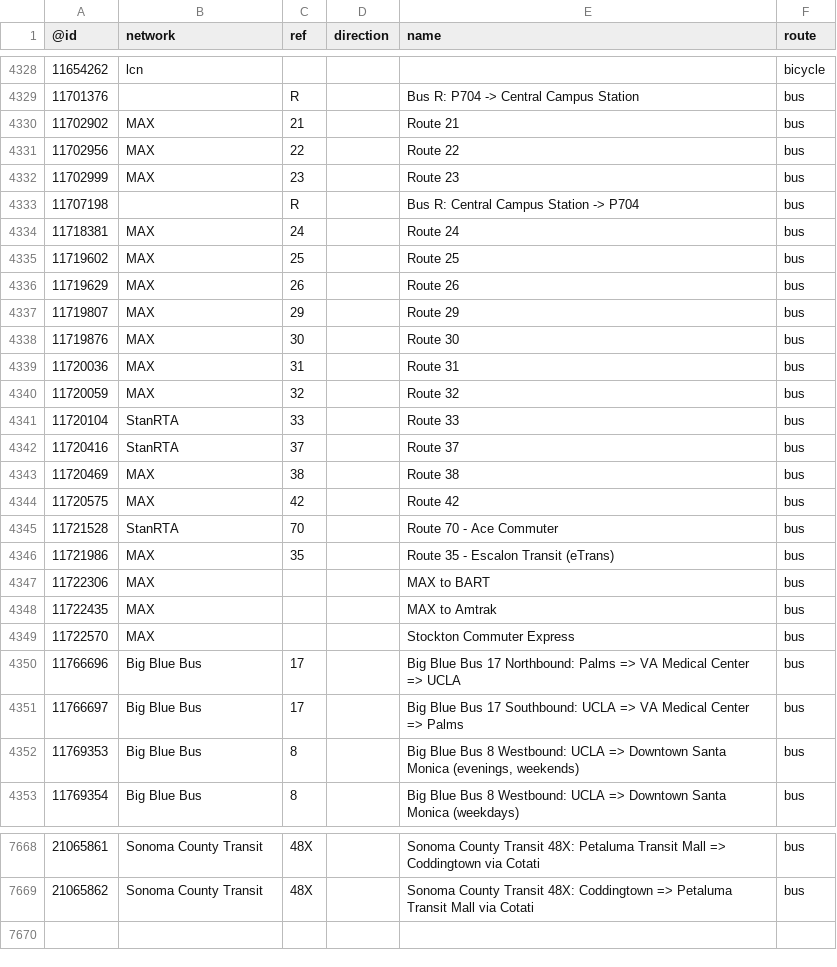
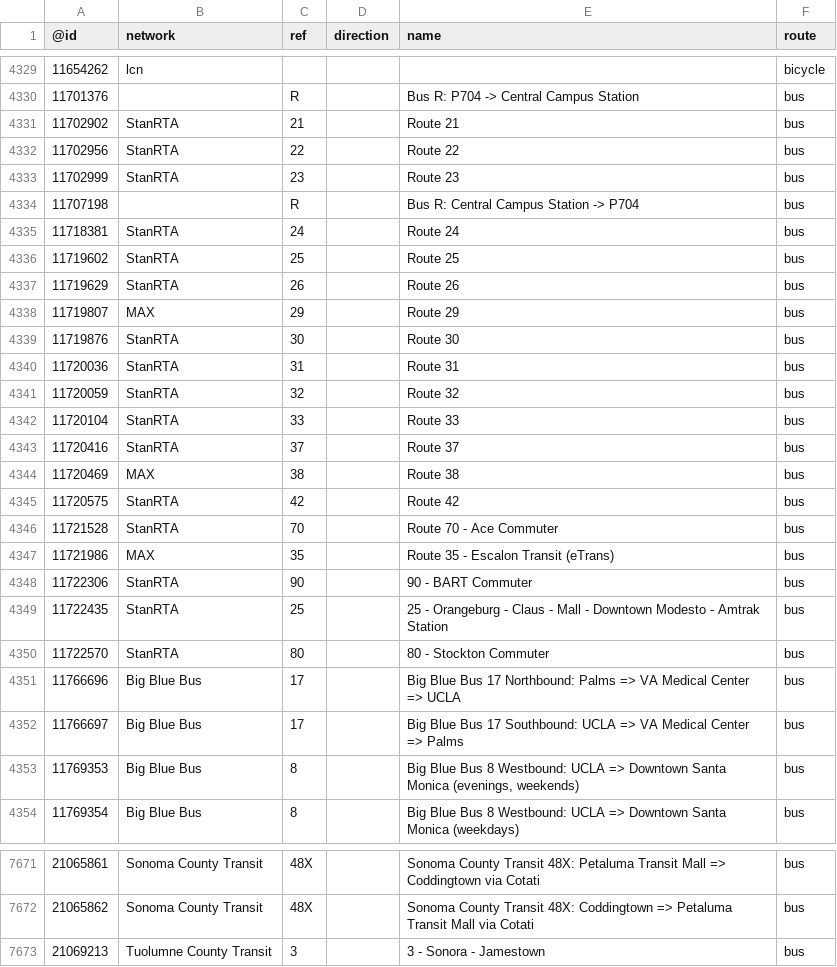
Before and after one commit to nickrsan/osm-us-route-relation-changes, a TSV file: tsv/routes_US-CA.tsv, drawn as a sheet; only a part is shown, gaps mark what is left out; the diff covers the shown part only.

```diff
--- a/tsv/routes_US-CA.tsv
+++ b/tsv/routes_US-CA.tsv
@@ -4329,13 +4330,13 @@
 11701376		R		Bus R: P704 -> Central Campus Station	bus
-11702902	MAX	21		Route 21	bus
-11702956	MAX	22		Route 22	bus
-11702999	MAX	23		Route 23	bus
+11702902	StanRTA	21		Route 21	bus
+11702956	StanRTA	22		Route 22	bus
+11702999	StanRTA	23		Route 23	bus
 11707198		R		Bus R: Central Campus Station -> P704	bus
-11718381	MAX	24		Route 24	bus
-11719602	MAX	25		Route 25	bus
-11719629	MAX	26		Route 26	bus
+11718381	StanRTA	24		Route 24	bus
+11719602	StanRTA	25		Route 25	bus
+11719629	StanRTA	26		Route 26	bus
 11719807	MAX	29		Route 29	bus
-11719876	MAX	30		Route 30	bus
-11720036	MAX	31		Route 31	bus
-11720059	MAX	32		Route 32	bus
+11719876	StanRTA	30		Route 30	bus
+11720036	StanRTA	31		Route 31	bus
+11720059	StanRTA	32		Route 32	bus
 11720104	StanRTA	33		Route 33	bus
@@ -4343,8 +4344,8 @@
 11720469	MAX	38		Route 38	bus
-11720575	MAX	42		Route 42	bus
+11720575	StanRTA	42		Route 42	bus
 11721528	StanRTA	70		Route 70 - Ace Commuter	bus
 11721986	MAX	35		Route 35 - Escalon Transit (eTrans)	bus
-11722306	MAX			MAX to BART	bus
-11722435	MAX			MAX to Amtrak	bus
-11722570	MAX			Stockton Commuter Express	bus
+11722306	StanRTA	90		90 - BART Commuter	bus
+11722435	StanRTA	25		25 - Orangeburg - Claus - Mall - Downtown Modesto  - Amtrak Station	bus
+11722570	StanRTA	80		80 - Stockton Commuter	bus
 11766696	Big Blue Bus	17		Big Blue Bus 17 Northbound: Palms => VA Medical Center => UCLA	bus
@@ -7669 +7672,2 @@
 21065862	Sonoma County Transit	48X		Sonoma County Transit 48X: Coddingtown => Petaluma Transit Mall via Cotati	bus
+21069213	Tuolumne County Transit	3		3 - Sonora - Jamestown	bus
```
Also changed, not shown: 3 added rows elsewhere in this file, tsv/routes_US-IL.tsv, tsv/routes_US-MA.tsv, 3 other files.
